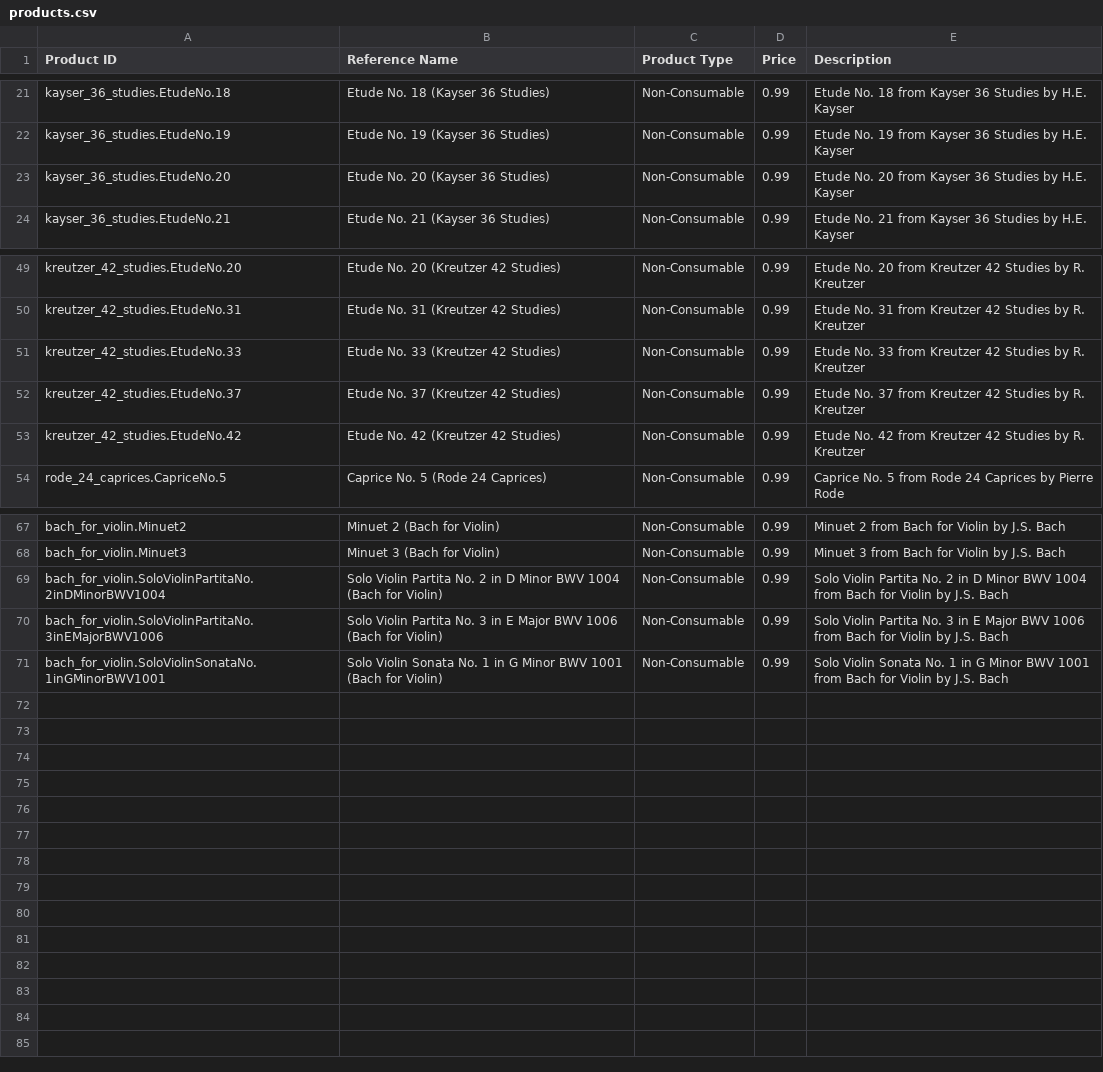
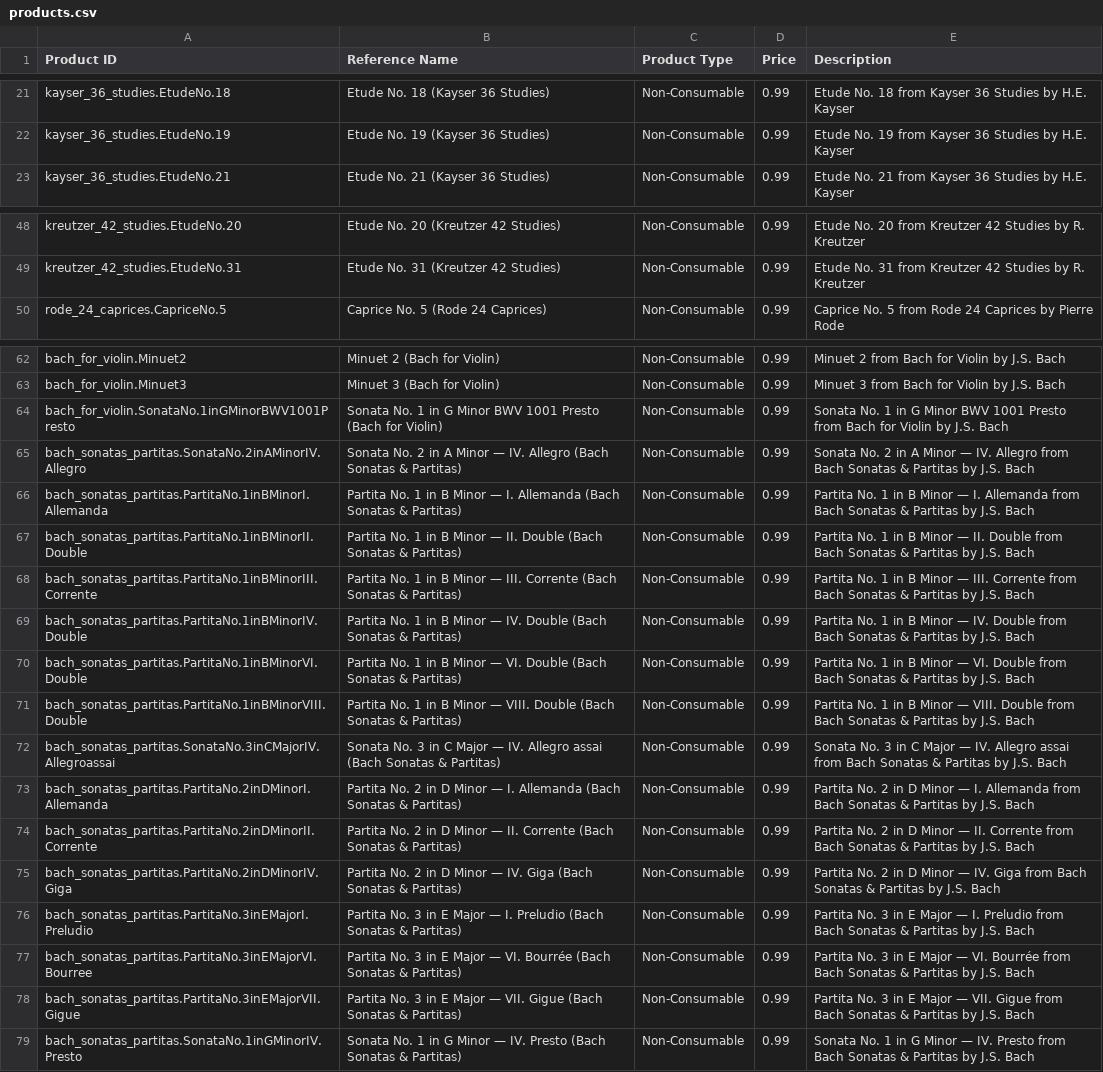
Before and after one commit to prima-studio/rosintune-scores, a CSV file: products.csv, drawn as a sheet; only a part is shown, gaps mark what is left out; the diff covers the shown part only.

```diff
--- a/products.csv
+++ b/products.csv
@@ -22,3 +22,2 @@ kayser_36_studies.EtudeNo.18,Etude No. 18 (Kayser 36 Studies),Non-Consumable,0.9
 kayser_36_studies.EtudeNo.19,Etude No. 19 (Kayser 36 Studies),Non-Consumable,0.99,Etude No. 19 from Kayser 36 Studies by H.E. Kayser
-kayser_36_studies.EtudeNo.20,Etude No. 20 (Kayser 36 Studies),Non-Consumable,0.99,Etude No. 20 from Kayser 36 Studies by H.E. Kayser
 kayser_36_studies.EtudeNo.21,Etude No. 21 (Kayser 36 Studies),Non-Consumable,0.99,Etude No. 21 from Kayser 36 Studies by H.E. Kayser
@@ -50,5 +49,2 @@ kreutzer_42_studies.EtudeNo.20,Etude No. 20 (Kreutzer 42 Studies),Non-Consumable
 kreutzer_42_studies.EtudeNo.31,Etude No. 31 (Kreutzer 42 Studies),Non-Consumable,0.99,Etude No. 31 from Kreutzer 42 Studies by R. Kreutzer
-kreutzer_42_studies.EtudeNo.33,Etude No. 33 (Kreutzer 42 Studies),Non-Consumable,0.99,Etude No. 33 from Kreutzer 42 Studies by R. Kreutzer
-kreutzer_42_studies.EtudeNo.37,Etude No. 37 (Kreutzer 42 Studies),Non-Consumable,0.99,Etude No. 37 from Kreutzer 42 Studies by R. Kreutzer
-kreutzer_42_studies.EtudeNo.42,Etude No. 42 (Kreutzer 42 Studies),Non-Consumable,0.99,Etude No. 42 from Kreutzer 42 Studies by R. Kreutzer
 rode_24_caprices.CapriceNo.5,Caprice No. 5 (Rode 24 Caprices),Non-Consumable,0.99,Caprice No. 5 from Rode 24 Caprices by Pierre Rode
@@ -68,4 +63,17 @@ bach_for_violin.Minuet2,Minuet 2 (Bach for Violin),Non-Consumable,0.99,Minuet 2
 bach_for_violin.Minuet3,Minuet 3 (Bach for Violin),Non-Consumable,0.99,Minuet 3 from Bach for Violin by J.S. Bach
-bach_for_violin.SoloViolinPartitaNo.2inDMinorBWV1004,Solo Violin Partita No. 2 in D Minor BWV 1004 (Bach for Violin),Non-Consumable,0.99,Solo Violin Partita No. 2 in D Minor BWV 1004 from Bach for Violin by J.S. Bach
-bach_for_violin.SoloViolinPartitaNo.3inEMajorBWV1006,Solo Violin Partita No. 3 in E Major BWV 1006 (Bach for Violin),Non-Consumable,0.99,Solo Violin Partita No. 3 in E Major BWV 1006 from Bach for Violin by J.S. Bach
-bach_for_violin.SoloViolinSonataNo.1inGMinorBWV1001,Solo Violin Sonata No. 1 in G Minor BWV 1001 (Bach for Violin),Non-Consumable,0.99,Solo Violin Sonata No. 1 in G Minor BWV 1001 from Bach for Violin by J.S. Bach
+bach_for_violin.SonataNo.1inGMinorBWV1001Presto,Sonata No. 1 in G Minor BWV 1001 Presto (Bach for Violin),Non-Consumable,0.99,Sonata No. 1 in G Minor BWV 1001 Presto from Bach for Violin by J.S. Bach
+bach_sonatas_partitas.SonataNo.2inAMinorIV.Allegro,Sonata No. 2 in A Minor — IV. Allegro (Bach Sonatas & Partitas),Non-Consumable,0.99,Sonata No. 2 in A Minor — IV. Allegro from Bach Sonatas & Partitas by J.S. Bach
+bach_sonatas_partitas.PartitaNo.1inBMinorI.Allemanda,Partita No. 1 in B Minor — I. Allemanda (Bach Sonatas & Partitas),Non-Consumable,0.99,Partita No. 1 in B Minor — I. Allemanda from Bach Sonatas & Partitas by J.S. Bach
+bach_sonatas_partitas.PartitaNo.1inBMinorII.Double,Partita No. 1 in B Minor — II. Double (Bach Sonatas & Partitas),Non-Consumable,0.99,Partita No. 1 in B Minor — II. Double from Bach Sonatas & Partitas by J.S. Bach
+bach_sonatas_partitas.PartitaNo.1inBMinorIII.Corrente,Partita No. 1 in B Minor — III. Corrente (Bach Sonatas & Partitas),Non-Consumable,0.99,Partita No. 1 in B Minor — III. Corrente from Bach Sonatas & Partitas by J.S. Bach
+bach_sonatas_partitas.PartitaNo.1inBMinorIV.Double,Partita No. 1 in B Minor — IV. Double (Bach Sonatas & Partitas),Non-Consumable,0.99,Partita No. 1 in B Minor — IV. Double from Bach Sonatas & Partitas by J.S. Bach
+bach_sonatas_partitas.PartitaNo.1inBMinorVI.Double,Partita No. 1 in B Minor — VI. Double (Bach Sonatas & Partitas),Non-Consumable,0.99,Partita No. 1 in B Minor — VI. Double from Bach Sonatas & Partitas by J.S. Bach
+bach_sonatas_partitas.PartitaNo.1inBMinorVIII.Double,Partita No. 1 in B Minor — VIII. Double (Bach Sonatas & Partitas),Non-Consumable,0.99,Partita No. 1 in B Minor — VIII. Double from Bach Sonatas & Partitas by J.S. Bach
+bach_sonatas_partitas.SonataNo.3inCMajorIV.Allegroassai,Sonata No. 3 in C Major — IV. Allegro assai (Bach Sonatas & Partitas),Non-Consumable,0.99,Sonata No. 3 in C Major — IV. Allegro assai from Bach Sonatas & Partitas by J.S. Bach
+bach_sonatas_partitas.PartitaNo.2inDMinorI.Allemanda,Partita No. 2 in D Minor — I. Allemanda (Bach Sonatas & Partitas),Non-Consumable,0.99,Partita No. 2 in D Minor — I. Allemanda from Bach Sonatas & Partitas by J.S. Bach
+bach_sonatas_partitas.PartitaNo.2inDMinorII.Corrente,Partita No. 2 in D Minor — II. Corrente (Bach Sonatas & Partitas),Non-Consumable,0.99,Partita No. 2 in D Minor — II. Corrente from Bach Sonatas & Partitas by J.S. Bach
+bach_sonatas_partitas.PartitaNo.2inDMinorIV.Giga,Partita No. 2 in D Minor — IV. Giga (Bach Sonatas & Partitas),Non-Consumable,0.99,Partita No. 2 in D Minor — IV. Giga from Bach Sonatas & Partitas by J.S. Bach
+bach_sonatas_partitas.PartitaNo.3inEMajorI.Preludio,Partita No. 3 in E Major — I. Preludio (Bach Sonatas & Partitas),Non-Consumable,0.99,Partita No. 3 in E Major — I. Preludio from Bach Sonatas & Partitas by J.S. Bach
+bach_sonatas_partitas.PartitaNo.3inEMajorVI.Bourree,Partita No. 3 in E Major — VI. Bourrée (Bach Sonatas & Partitas),Non-Consumable,0.99,Partita No. 3 in E Major — VI. Bourrée from Bach Sonatas & Partitas by J.S. Bach
+bach_sonatas_partitas.PartitaNo.3inEMajorVII.Gigue,Partita No. 3 in E Major — VII. Gigue (Bach Sonatas & Partitas),Non-Consumable,0.99,Partita No. 3 in E Major — VII. Gigue from Bach Sonatas & Partitas by J.S. Bach
+bach_sonatas_partitas.SonataNo.1inGMinorIV.Presto,Sonata No. 1 in G Minor — IV. Presto (Bach Sonatas & Partitas),Non-Consumable,0.99,Sonata No. 1 in G Minor — IV. Presto from Bach Sonatas & Partitas by J.S. Bach
```
Also changed, not shown: 1 removed row elsewhere in this file, scores-inventory.csv, 27 other files.
